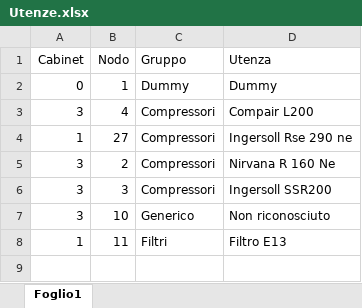
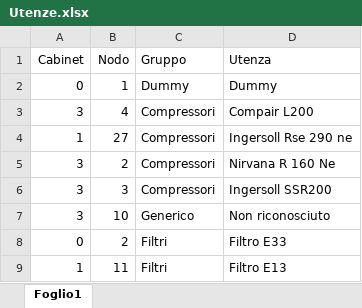
Before and after one commit to maxuser74/EnergyMeters, an Excel workbook: Utenze.xlsx, sheet Foglio1, drawn as a sheet; values as stored, in another font and other column widths than the file's, no borders; the diff names each change by its address in the sheet, - before the commit and + after, or states it on an @@ line.

```diff
--- a/Utenze.xlsx (sheet Foglio1)
+++ b/Utenze.xlsx (sheet Foglio1)
+row 8: 0 | 2 | Filtri | Filtro E33
```
Also changed, not shown: 20 other files.
